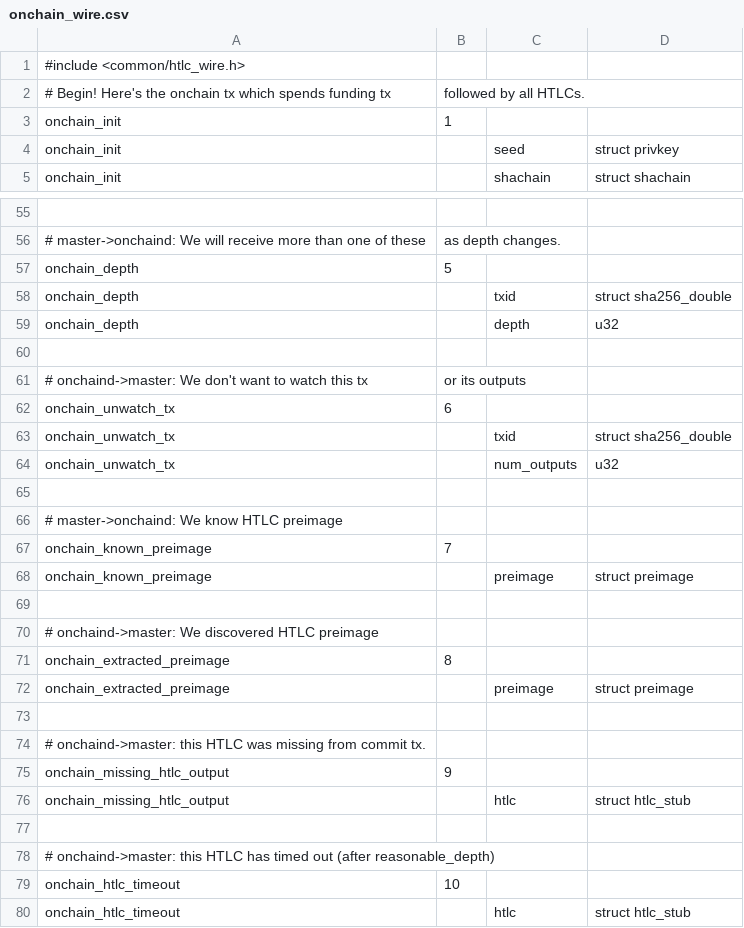
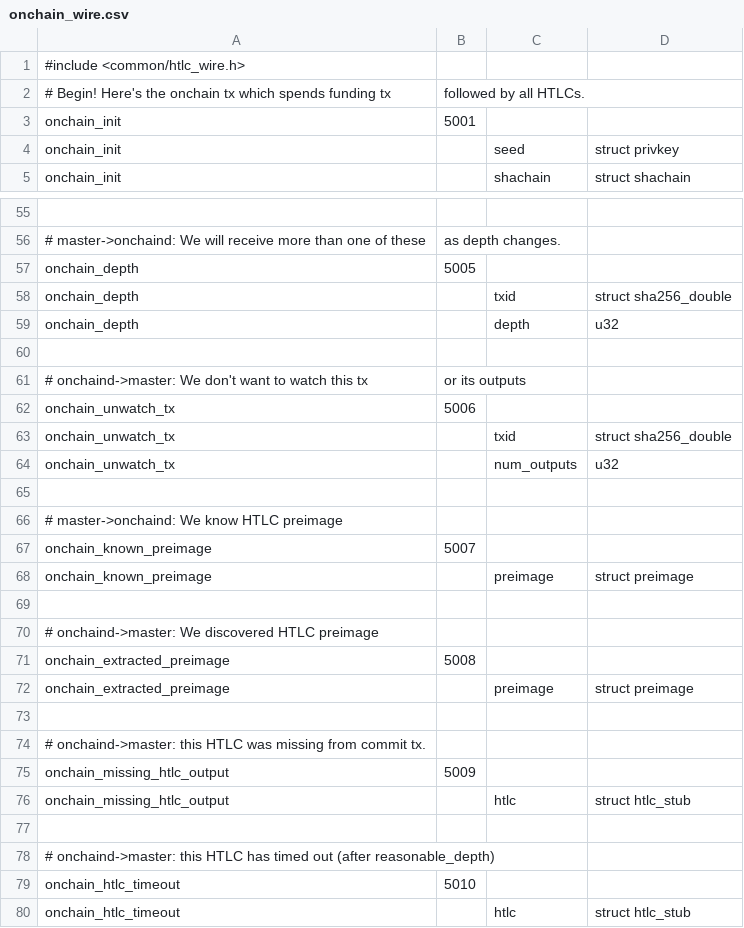
Before and after one commit to ElementsProject/lightning, a CSV file: onchaind/onchain_wire.csv, drawn as a sheet; only a part is shown, gaps mark what is left out; the diff covers the shown part only; the diff names each change by its address in the sheet, - before the commit and + after, or states it on an @@ line.

```diff
--- a/onchaind/onchain_wire.csv
+++ b/onchaind/onchain_wire.csv
-B3: 1
+B3: 5001
-B57: 5
+B57: 5005
-B62: 6
+B62: 5006
-B67: 7
+B67: 5007
-B71: 8
+B71: 5008
-B75: 9
+B75: 5009
-B79: 10
+B79: 5010
```
Also changed, not shown: 4 edited cells elsewhere in this file, channeld/channel_wire.csv, closingd/closing_wire.csv, 4 other files.
